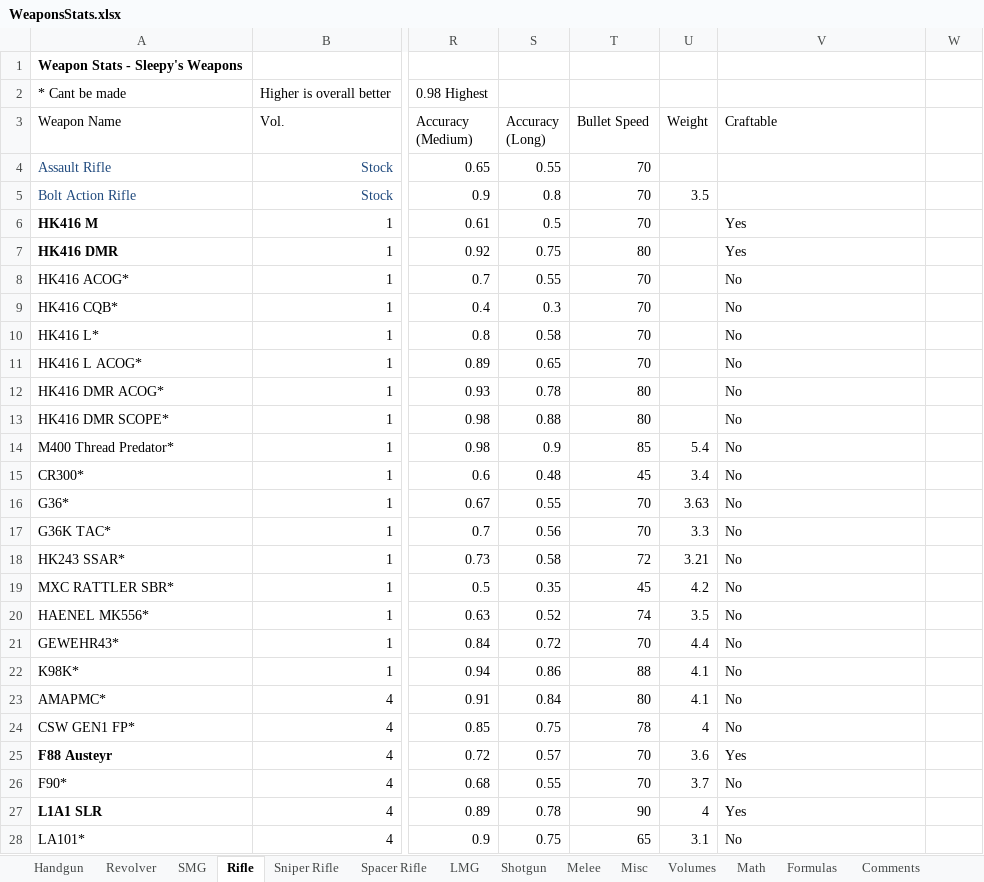
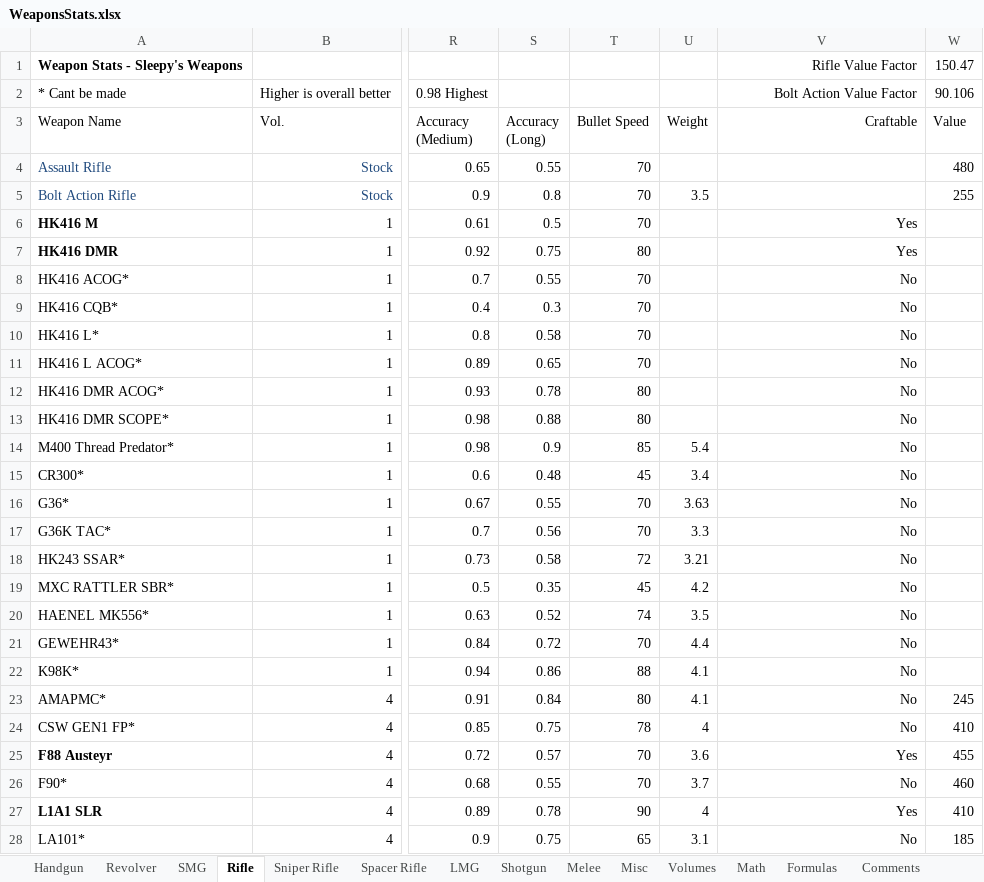
Before and after one commit to sleepy068/Rimworld_Weapons, an Excel workbook: Resources/WeaponsStats.xlsx, sheet Rifle, drawn as a sheet; only a part is shown, gaps mark what is left out; values as stored, in another font and other column widths than the file's, no borders; conditional formats and table styles not drawn; the diff covers the shown part only; the diff names each change by its address in the sheet, - before the commit and + after, or states it on an @@ line.

```diff
--- a/Resources/WeaponsStats.xlsx (sheet Rifle)
+++ b/Resources/WeaponsStats.xlsx (sheet Rifle)
-V1 (Craftable): (empty)
+V1 (Craftable): Rifle Value Factor
-W1 (Value): (empty)
+W1 (Value): 150.47
-V2 (Craftable): (empty)
+V2 (Craftable): Bolt Action Value Factor
-W2 (Value): (empty)
+W2 (Value): 90.106
-V3 alignment: left
+V3 alignment: right
-W3: (empty)
+W3: Value
-W4 (Value): (empty)
+W4 (Value): 480
-W5 (Value): (empty)
+W5 (Value): 255
-V6:V28 alignment: left
+V6:V28 alignment: right
-W23 (Value): (empty)
+W23 (Value): 245
-W24 (Value): (empty)
+W24 (Value): 410
-W25 (Value): (empty)
+W25 (Value): 455
-W26 (Value): (empty)
+W26 (Value): 460
-W27 (Value): (empty)
+W27 (Value): 410
-W28 (Value): (empty)
+W28 (Value): 185
```
Also changed, not shown: 1 edited cell and cell formats elsewhere in this sheet, sheet SMG, sheet Sniper Rifle, sheet Shotgun, sheet LMG, sheet Handgun, sheet Revolver, 3 more sheets, 16 other files.
